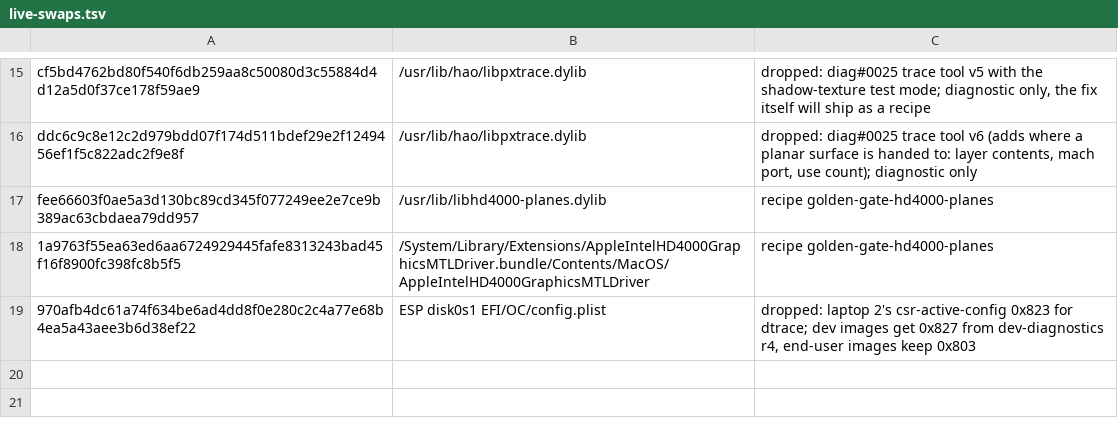
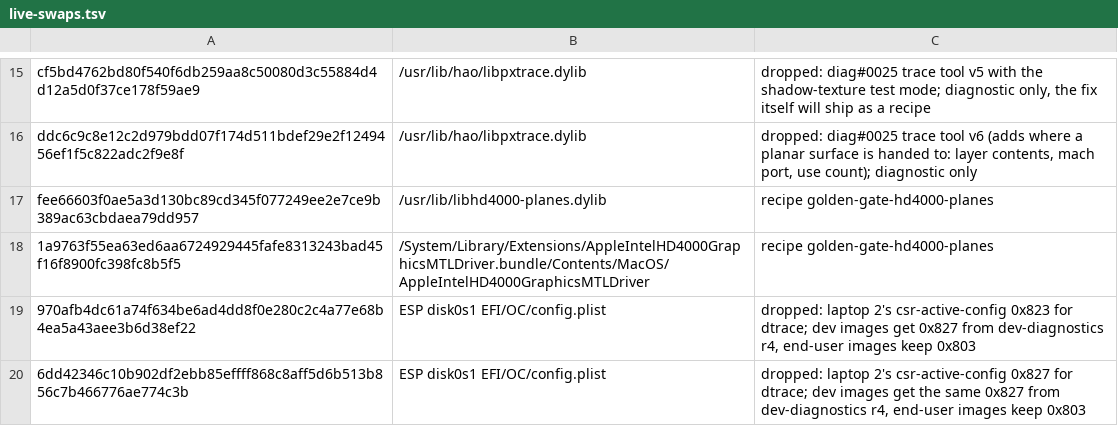
Before and after one commit to StefanAlMare/GoldenGate-MBP91, a TSV file: pipeline/live-swaps.tsv, drawn as a sheet; only a part is shown, gaps mark what is left out; the diff names each change by its address in the sheet, - before the commit and + after, or states it on an @@ line.

Commit message:
live-swaps: laptop 2's csr-active-config 0x827 config.plist is dropped
The second EFI config.plist change on laptop 2 (0x823 -> 0x827, task_for_pid for dtrace -p) needs no recipe: dev
images get the same 0x827 from dev-diagnostics r4, and end-user images keep 0x803.

Tested: python3.14 -I pipeline/swaps.py check: this swap is resolved.

```diff
--- a/pipeline/live-swaps.tsv
+++ b/pipeline/live-swaps.tsv
+row 20: 6dd42346c10b902df2ebb85effff868c8aff5d6b513b856c7b466776ae774c3b | ESP disk0s1 EFI/OC/config.plist | dropped: laptop 2's csr-active-config 0x827 for dtrace; dev images get the same 0x827 from dev-diagnostics r4, end-user images keep 0x803
```
